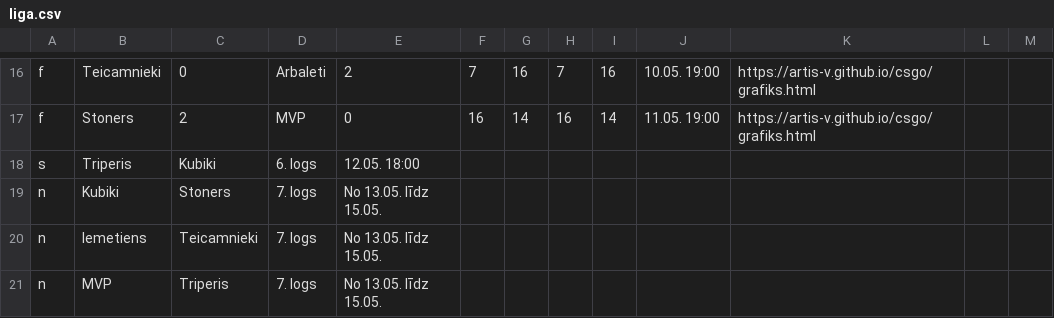
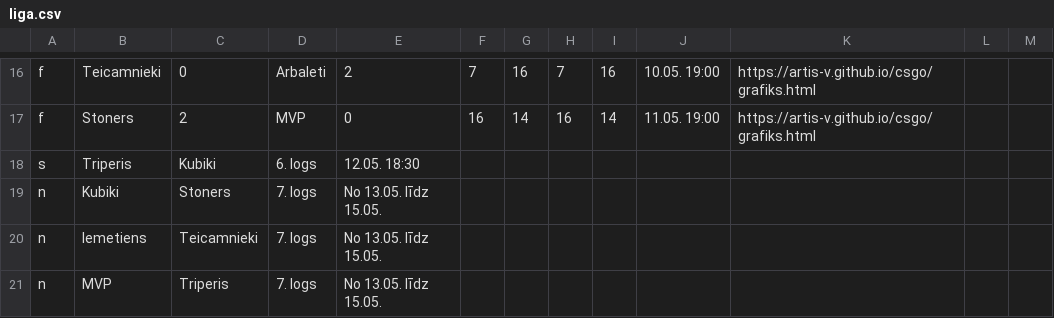
Before and after one commit to artis-v/artis-v.github.io, a CSV file: csgo/liga.csv, drawn as a sheet; only a part is shown, gaps mark what is left out.

Commit message:
Update liga.csv

```diff
--- a/csgo/liga.csv
+++ b/csgo/liga.csv
@@ -17,3 +17,3 @@ f,Teicamnieki,0,Arbaleti,2,7,16,7,16,10.05. 19:00,https://artis-v.github.io/csgo
 f,Stoners,2,MVP,0,16,14,16,14,11.05. 19:00,https://artis-v.github.io/csgo/grafiks.html
-s,Triperis,Kubiki,6. logs,12.05. 18:00
+s,Triperis,Kubiki,6. logs,12.05. 18:30
 n,Kubiki,Stoners,7. logs,No 13.05. līdz 15.05.
```
